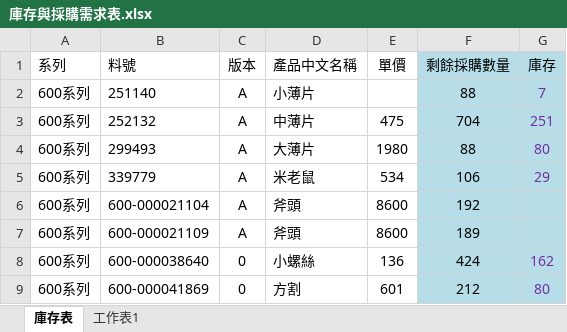
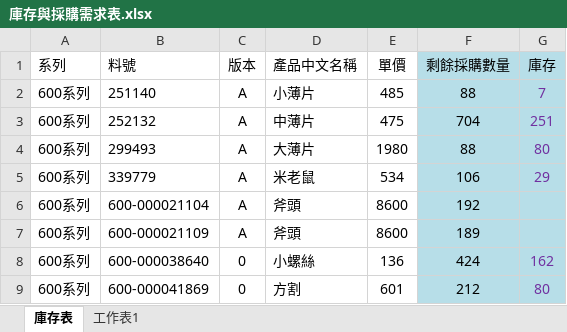
Before and after one commit to nashchen17/mongo_db, an Excel workbook: Mongo/庫存與採購需求表.xlsx, sheet 庫存表, drawn as a sheet; only a part is shown; values as stored, in another font and other column widths than the file's, no borders; the diff names each change by its address in the sheet, - before the commit and + after, or states it on an @@ line.

```diff
--- a/Mongo/庫存與採購需求表.xlsx (sheet 庫存表)
+++ b/Mongo/庫存與採購需求表.xlsx (sheet 庫存表)
-E2 (單價): (empty)
+E2 (單價): 485
```
Also changed, not shown: 1 other file.
